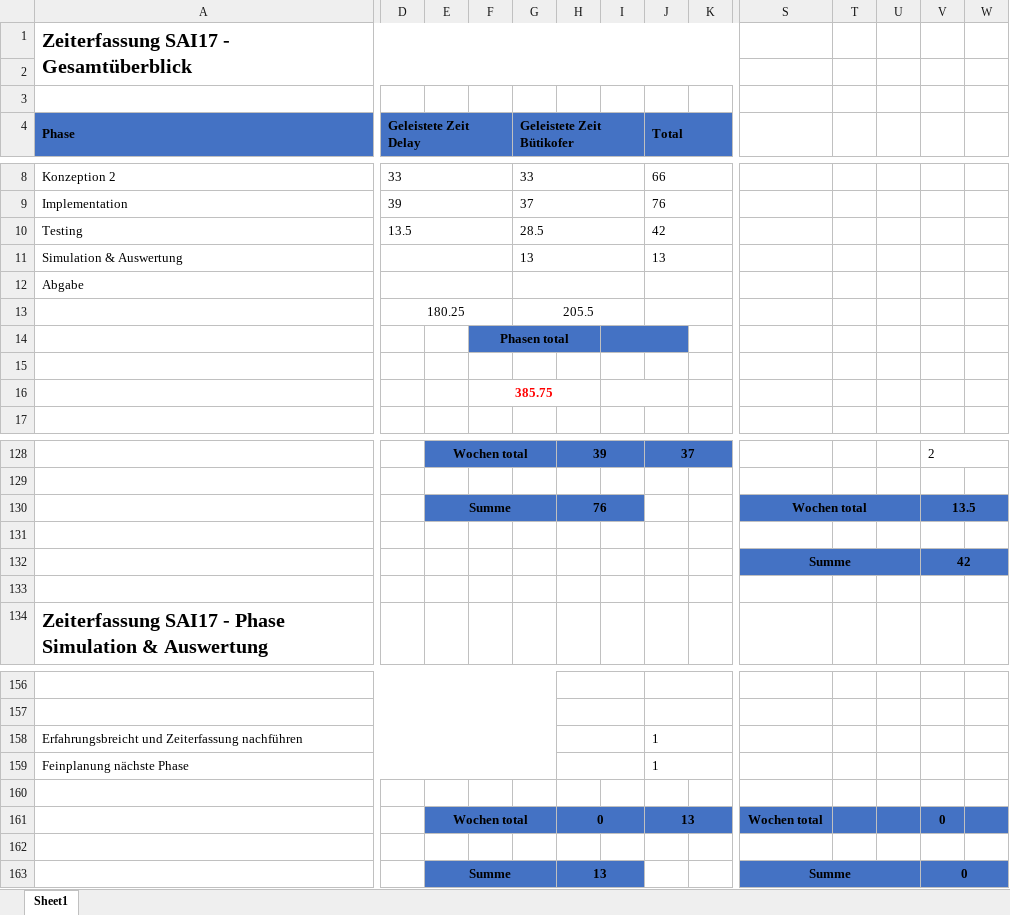
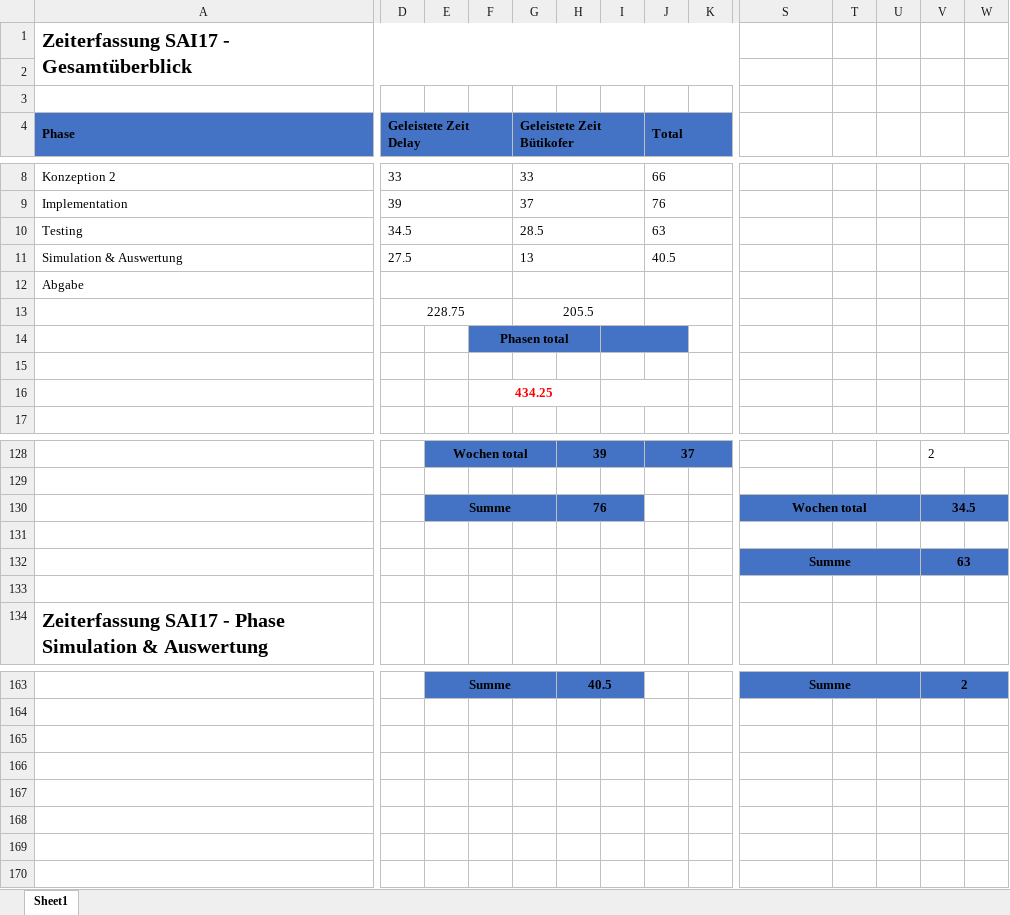
Before and after one commit to lulzzz/Semesterarbeit-HS-2017-2018, an Excel workbook: 01_Projektmanagement/Zeiterfassung.xlsx, sheet Sheet1, drawn as a sheet; only a part is shown, gaps mark what is left out; values as stored, in another font and other column widths than the file's, no borders; charts and pictures not drawn; removed rows and columns are numbered as before the commit, all else as after; rows hold the shown columns only; the diff covers the shown part only; the diff names each change by its address in the sheet, - before the commit and + after, or states it on an @@ line.

Commit message:
Zeiterfassung und Projektplanung angepasst

```diff
--- a/01_Projektmanagement/Zeiterfassung.xlsx (sheet Sheet1)
+++ b/01_Projektmanagement/Zeiterfassung.xlsx (sheet Sheet1)
-D10 (Geleistete Zeit Delay): 13.5
+D10 (Geleistete Zeit Delay): 34.5
-J10 (Total): 42
+J10 (Total): 63
-D11 (Geleistete Zeit Delay): (empty)
+D11 (Geleistete Zeit Delay): 27.5
-J11 (Total): 13
+J11 (Total): 40.5
-D13 (Geleistete Zeit Delay): 180.25
+D13 (Geleistete Zeit Delay): 228.75
-F16: 385.75
+F16: 434.25
-V130: 13.5
+V130: 34.5
-V132: 42
+V132: 63
-A156:G156 merged
-row 163: (empty)
+row 163:  |  | Summe |  |  | 40.5 |  |  |  | Summe |  |  | 2
-E163:I163 fill: none
+E163:I163 fill: #4472C4
+E163:G163 merged
-J156:K156 merged
-S163:W163 fill: none
+S163:W163 fill: #4472C4
+S163:U163 merged
+V163:W163 merged
-row 157: (empty)
-row 158: Erfahrungsbreicht und Zeiterfassung nachführen |  |  |  |  |  |  | 1
-row 159: Feinplanung nächste Phase |  |  |  |  |  |  | 1
-row 160: (empty)
-row 161:  |  | Wochen total |  |  | 0 |  | 13 |  | Wochen total |  |  | 0
-row 162: (empty)
-row 163:  |  | Summe |  |  | 13 |  |  |  | Summe |  |  | 0
```
Also changed, not shown: 11 added rows, 4 removed rows, 1 moved row, 7 edited cells and merged cells elsewhere in this sheet, charts or pictures, 1 other file.
